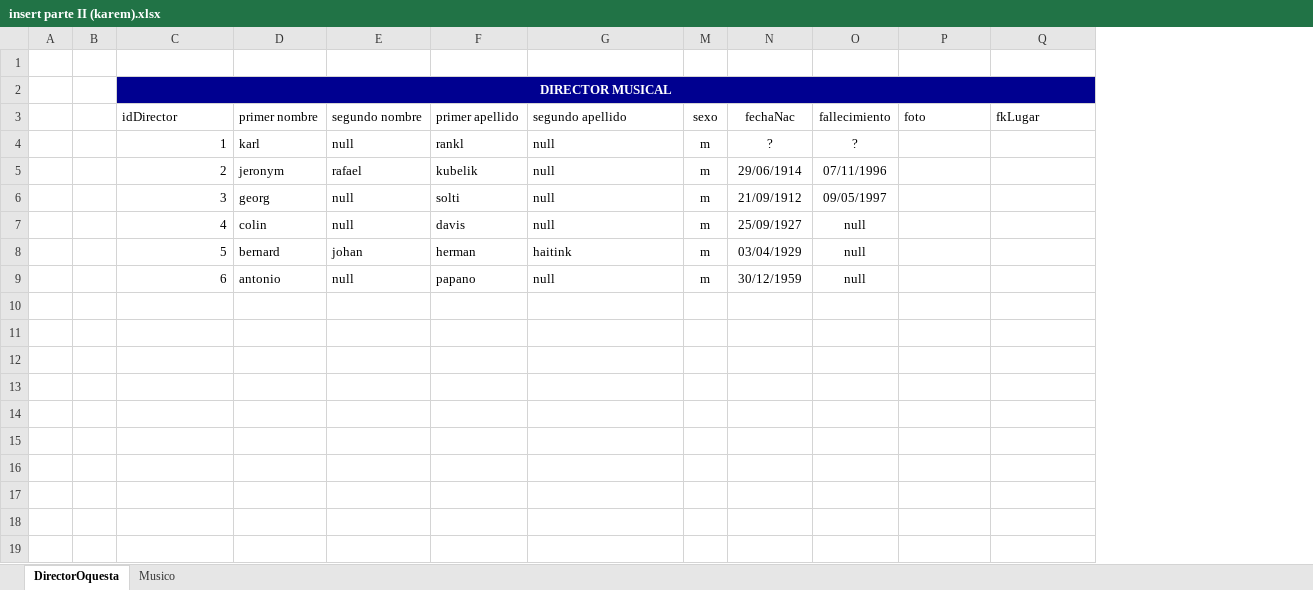
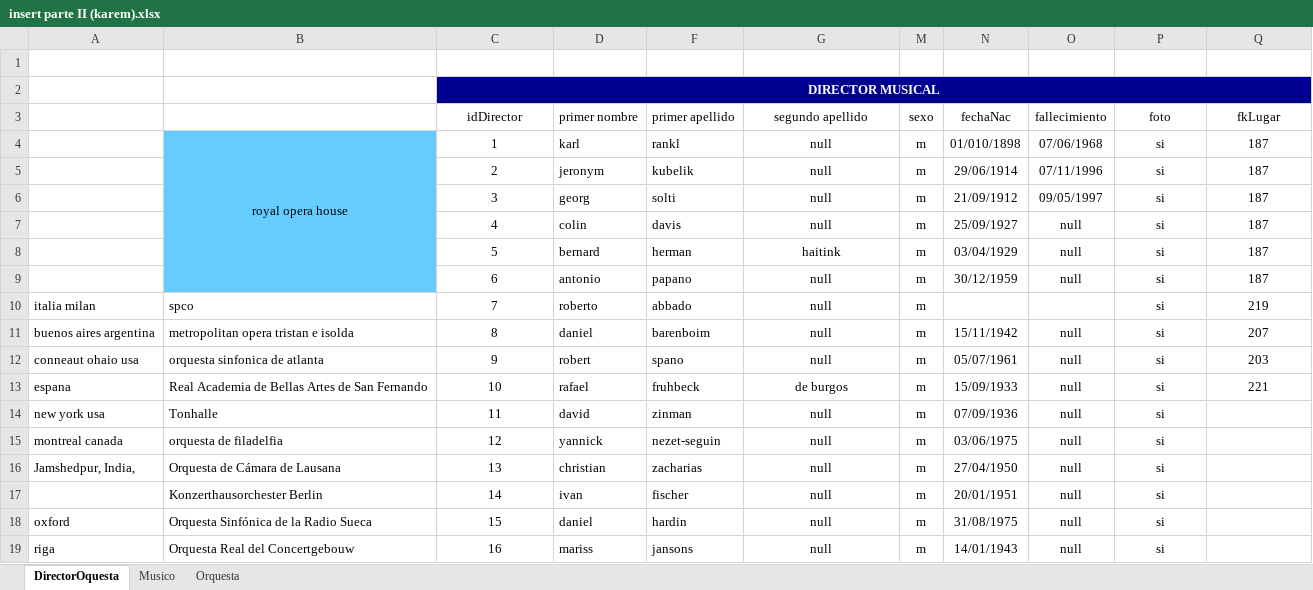
Before and after one commit to Isaac6702/base-de-datos-proy-isaackaremali, an Excel workbook: insert parte II (karem).xlsx, sheet DirectorOquesta, drawn as a sheet; only a part is shown; values as stored, in another font and other column widths than the file's, no borders; conditional formats and table styles not drawn; removed rows and columns are numbered as before the commit, all else as after; rows hold the shown columns only; the diff names each change by its address in the sheet, - before the commit and + after, or states it on an @@ line.

```diff
--- a/insert parte II (karem).xlsx (sheet DirectorOquesta)
+++ b/insert parte II (karem).xlsx (sheet DirectorOquesta)
+sheet tab: Orquesta
-column A, empty
-column B, empty
+column A, empty
+column B, row 4: royal opera house
@@ column E (segundo nombre) hidden, rows 4-9: null | rafael | null | null | johan | null @@
-C3 alignment: left
+C3 alignment: center
-G3:G9 alignment: left
+G3:G9 alignment: center
-P3:Q3 alignment: left
+P3:Q3 alignment: center
-C4:C9 alignment: right
+C4:C9 alignment: center
-N4 (fechaNac): ?
+N4 (fechaNac): 01/010/1898
-O4 (fallecimiento): ?
+O4 (fallecimiento): 07/06/1968
-P4:P9 (foto): (empty)
+P4:P9 (foto): si
-Q4:Q9 (fkLugar): (empty)
+Q4:Q9 (fkLugar): 187
+row 10: italia milan | spco | 7 | roberto | abbado | null | m |  |  | si | 219
+row 11: buenos aires argentina | metropolitan opera tristan e isolda | 8 | daniel | barenboim | null | m | 15/11/1942 | null | si | 207
+row 12: conneaut ohaio usa | orquesta sinfonica de atlanta | 9 | robert | spano | null | m | 05/07/1961 | null | si | 203
+row 13: espana | Real Academia de Bellas Artes de San Fernando | 10 | rafael | fruhbeck | de burgos | m | 15/09/1933 | null | si | 221
+row 14: new york usa | Tonhalle | 11 | david | zinman | null | m | 07/09/1936 | null | si
+row 15: montreal canada | orquesta de filadelfia | 12 | yannick | nezet-seguin | null | m | 03/06/1975 | null | si
+row 16: Jamshedpur, India, | Orquesta de Cámara de Lausana | 13 | christian | zacharias | null | m | 27/04/1950 | null | si
+row 17:  | Konzerthausorchester Berlin | 14 | ivan | fischer | null | m | 20/01/1951 | null | si
+row 18: oxford | Orquesta Sinfónica de la Radio Sueca | 15 | daniel | hardin | null | m | 31/08/1975 | null | si
+row 19: riga | Orquesta Real del Concertgebouw | 16 | mariss | jansons | null | m | 14/01/1943 | null | si
```
Also changed, not shown: sheet Musico, hidden cells, insert (karem).xlsx, 1 other file.
